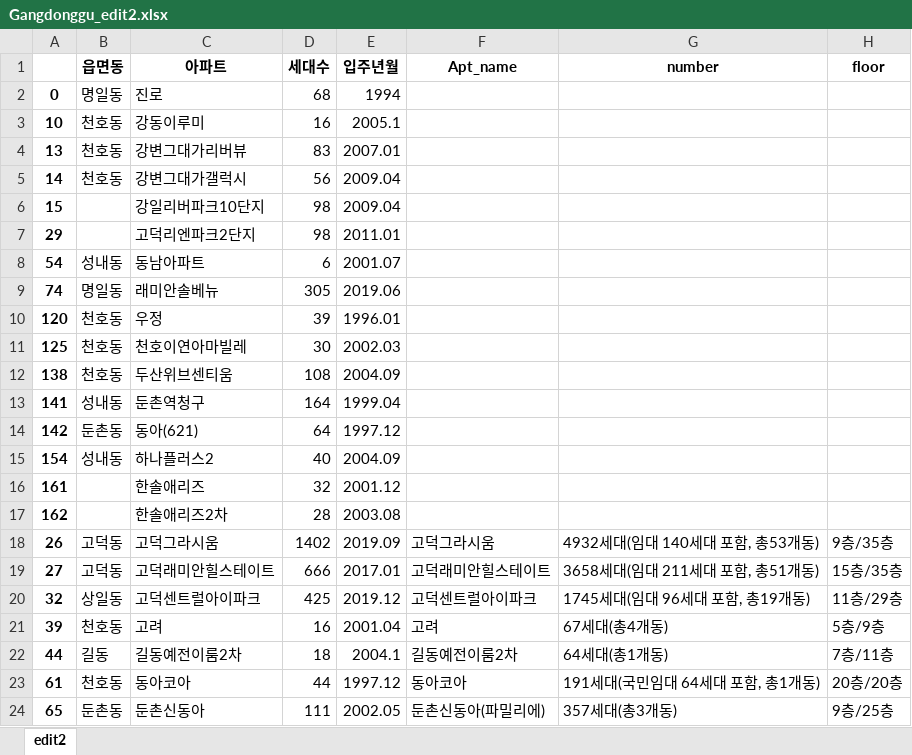
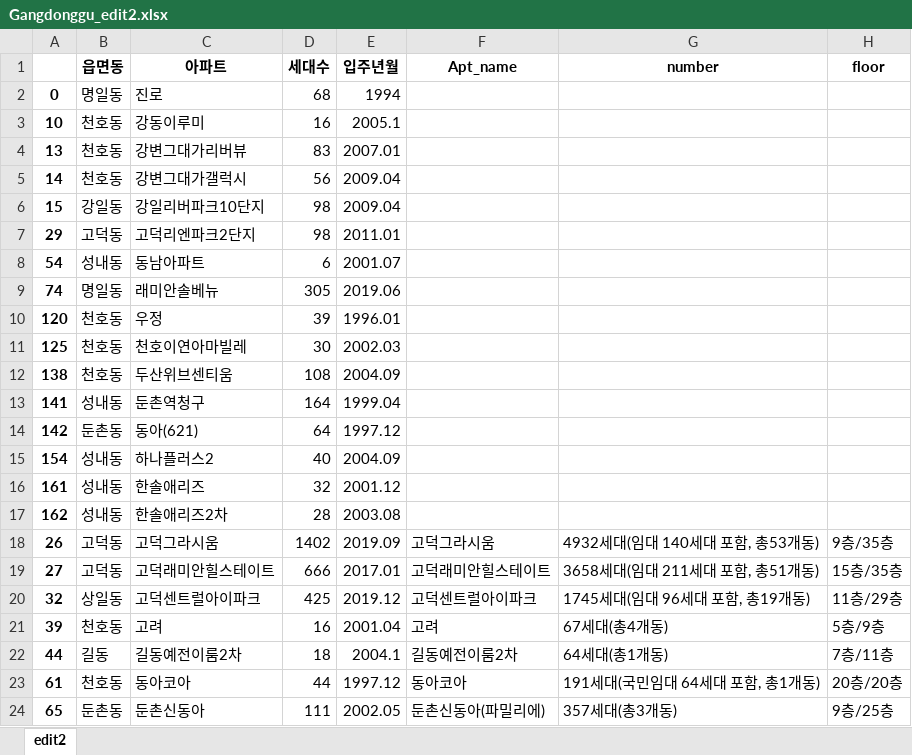
Before and after one commit to Yihwankim/paper, an Excel workbook: Gangnam_edit2/Gangdonggu_edit2.xlsx, sheet edit2, drawn as a sheet; only a part is shown; values as stored, in another font and other column widths than the file's, no borders; the diff names each change by its address in the sheet, - before the commit and + after, or states it on an @@ line.

```diff
--- a/Gangnam_edit2/Gangdonggu_edit2.xlsx (sheet edit2)
+++ b/Gangnam_edit2/Gangdonggu_edit2.xlsx (sheet edit2)
-B6 (읍면동): (empty)
+B6 (읍면동): 강일동
-B7 (읍면동): (empty)
+B7 (읍면동): 고덕동
-B16:B17 (읍면동): (empty)
+B16:B17 (읍면동): 성내동
```
Also changed, not shown: Gangnam_edit2/Gangnamgu_edit2.xlsx, Gangnam_edit2/Seochogu_edit2.xlsx, 3 other files.
